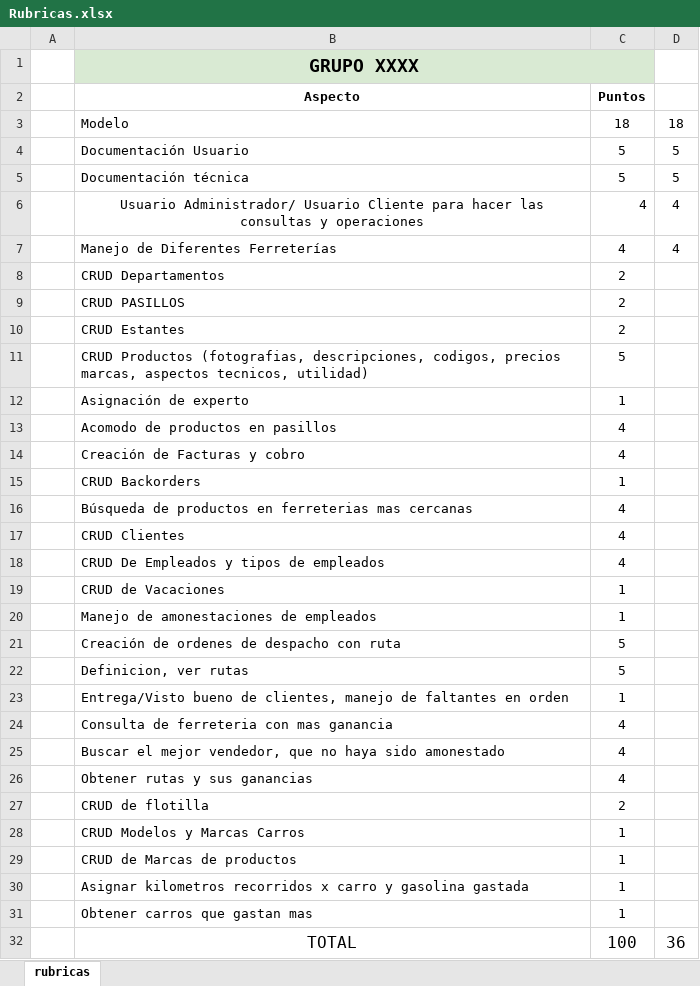
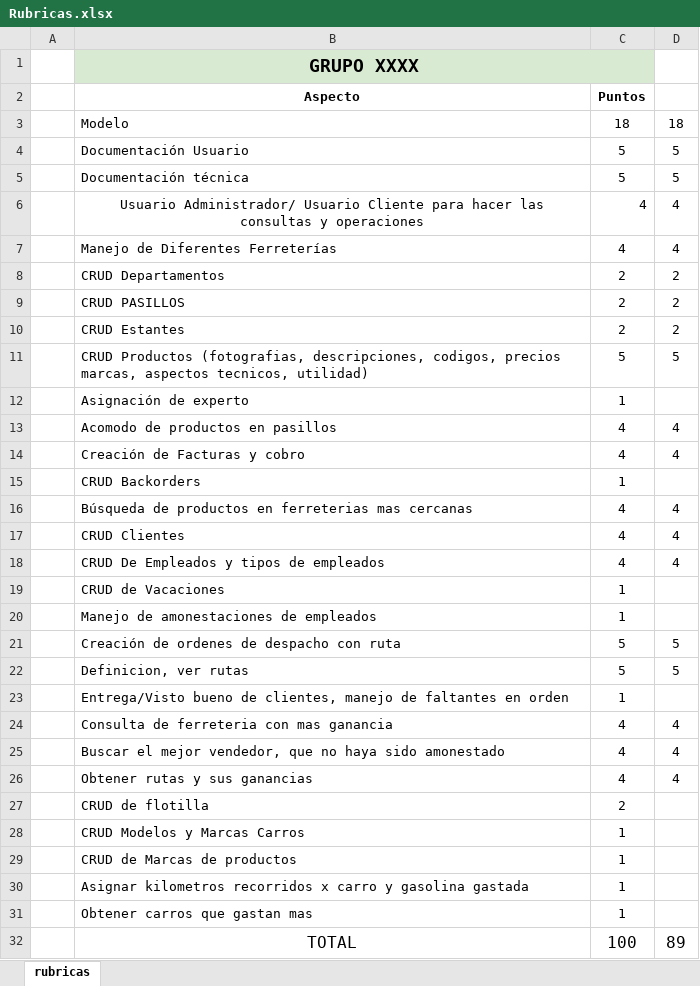
Before and after one commit to cristianonn/Ferreteria, an Excel workbook: Documentación/Rubricas.xlsx, sheet rubricas, drawn as a sheet; values as stored, in another font and other column widths than the file's, no borders; conditional formats not drawn; the diff names each change by its address in the sheet, - before the commit and + after, or states it on an @@ line.

```diff
--- a/Documentación/Rubricas.xlsx (sheet rubricas)
+++ b/Documentación/Rubricas.xlsx (sheet rubricas)
-D8:D10: (empty)
+D8:D10: 2
-D11: (empty)
+D11: 5
-D13:D14: (empty)
+D13:D14: 4
-D16:D18: (empty)
+D16:D18: 4
-D21:D22: (empty)
+D21:D22: 5
-D24:D26: (empty)
+D24:D26: 4
-D32: 36
+D32: 89
```
Also changed, not shown: 5 other files.
